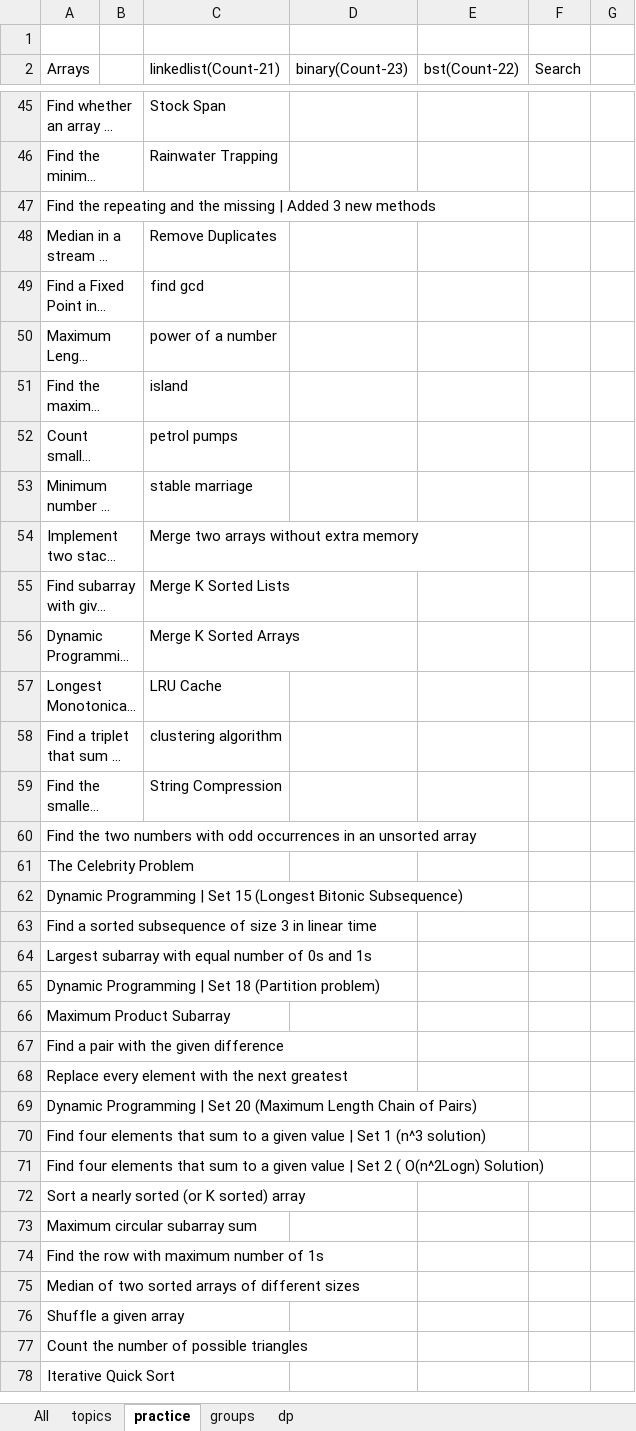
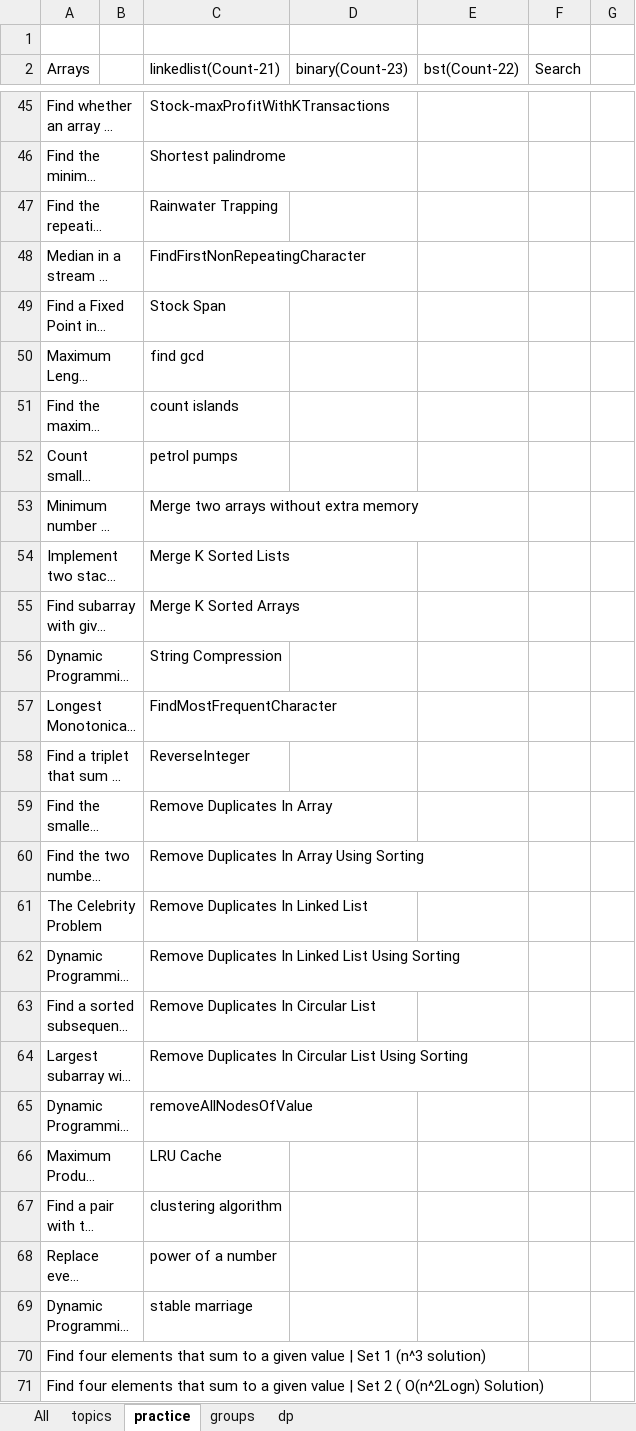
Before and after one commit to passionatecoderraj/dsa, an Excel workbook: interivew/practice/tracker.xlsx, sheet practice, drawn as a sheet; only a part is shown, gaps mark what is left out; the shorter side is filled out with more unchanged rows; long unchanged cells end in …; values as stored, in another font and other column widths than the file's, no cell formats; the diff covers the shown part only; the diff names each change by its address in the sheet, - before the commit and + after, or states it on an @@ line.

Commit message:
practice imp problems

```diff
--- a/interivew/practice/tracker.xlsx (sheet practice)
+++ b/interivew/practice/tracker.xlsx (sheet practice)
-C45 (linkedlist(Count-21)): Stock Span
+C45 (linkedlist(Count-21)): Stock-maxProfitWithKTransactions
-C46 (linkedlist(Count-21)): Rainwater Trapping
+C46 (linkedlist(Count-21)): Shortest palindrome
-C47 (linkedlist(Count-21)): (empty)
+C47 (linkedlist(Count-21)): Rainwater Trapping
-C48 (linkedlist(Count-21)): Remove Duplicates
+C48 (linkedlist(Count-21)): FindFirstNonRepeatingCharacter
-C49 (linkedlist(Count-21)): find gcd
+C49 (linkedlist(Count-21)): Stock Span
-C50 (linkedlist(Count-21)): power of a number
+C50 (linkedlist(Count-21)): find gcd
-C51 (linkedlist(Count-21)): island
+C51 (linkedlist(Count-21)): count islands
-C53 (linkedlist(Count-21)): stable marriage
+C53 (linkedlist(Count-21)): Merge two arrays without extra memory
-C54 (linkedlist(Count-21)): Merge two arrays without extra memory
+C54 (linkedlist(Count-21)): Merge K Sorted Lists
-C55 (linkedlist(Count-21)): Merge K Sorted Lists
+C55 (linkedlist(Count-21)): Merge K Sorted Arrays
-C56 (linkedlist(Count-21)): Merge K Sorted Arrays
+C56 (linkedlist(Count-21)): String Compression
-C57 (linkedlist(Count-21)): LRU Cache
+C57 (linkedlist(Count-21)): FindMostFrequentCharacter
-C58 (linkedlist(Count-21)): clustering algorithm
+C58 (linkedlist(Count-21)): ReverseInteger
-C59 (linkedlist(Count-21)): String Compression
+C59 (linkedlist(Count-21)): Remove Duplicates In Array
-C60 (linkedlist(Count-21)): (empty)
+C60 (linkedlist(Count-21)): Remove Duplicates In Array Using Sorting
-C61 (linkedlist(Count-21)): (empty)
+C61 (linkedlist(Count-21)): Remove Duplicates In Linked List
-C62 (linkedlist(Count-21)): (empty)
+C62 (linkedlist(Count-21)): Remove Duplicates In Linked List Using Sorting
-C63 (linkedlist(Count-21)): (empty)
+C63 (linkedlist(Count-21)): Remove Duplicates In Circular List
-C64 (linkedlist(Count-21)): (empty)
+C64 (linkedlist(Count-21)): Remove Duplicates In Circular List Using Sorting
-C65 (linkedlist(Count-21)): (empty)
+C65 (linkedlist(Count-21)): removeAllNodesOfValue
-C66 (linkedlist(Count-21)): (empty)
+C66 (linkedlist(Count-21)): LRU Cache
-C67 (linkedlist(Count-21)): (empty)
+C67 (linkedlist(Count-21)): clustering algorithm
-C68 (linkedlist(Count-21)): (empty)
+C68 (linkedlist(Count-21)): power of a number
-C69 (linkedlist(Count-21)): (empty)
+C69 (linkedlist(Count-21)): stable marriage
```
Also changed, not shown: 28 edited cells elsewhere in this sheet, cell formats, 18 other files.
